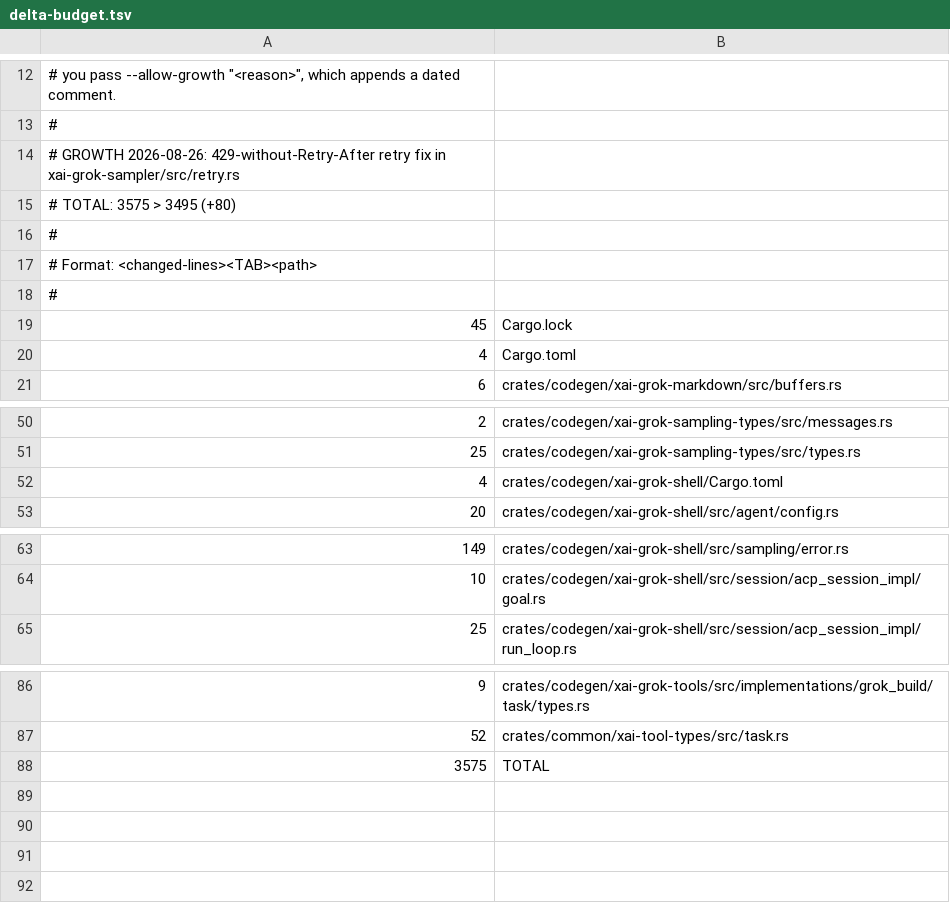
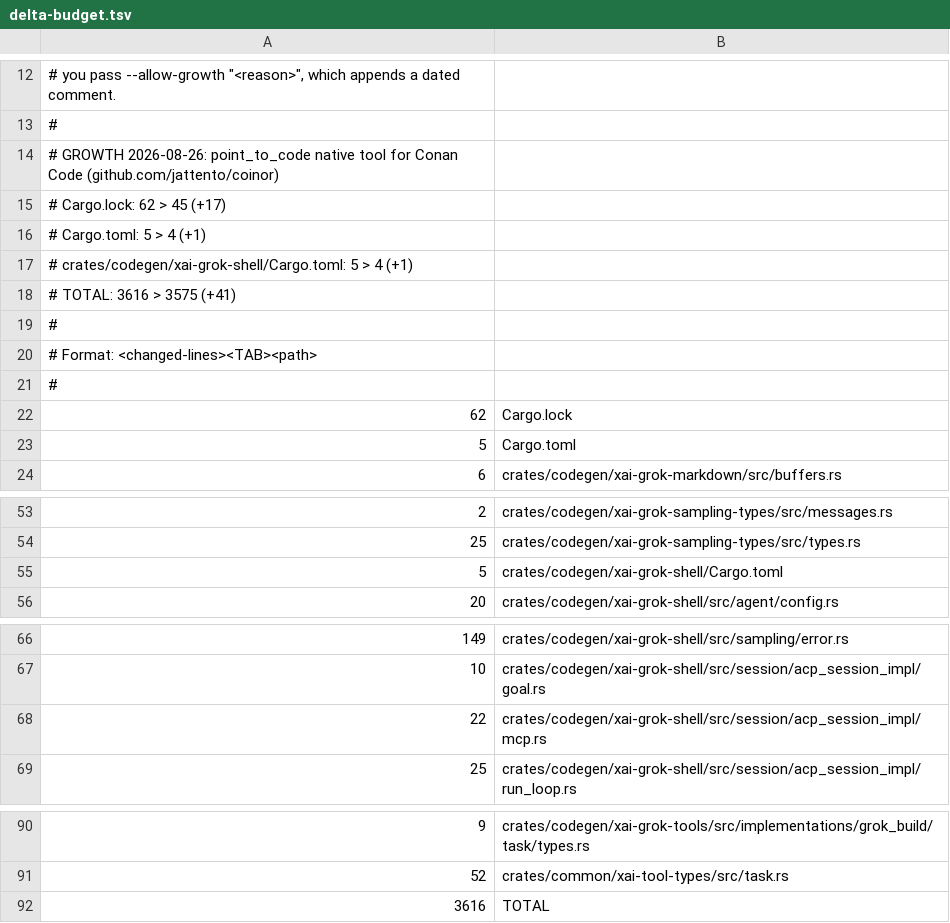
Before and after one commit to jattento/grok-build, a TSV file: overlay/delta-budget.tsv, drawn as a sheet; only a part is shown, gaps mark what is left out.

Commit message:
overlay: raise the delta budget for point_to_code

```diff
--- a/overlay/delta-budget.tsv
+++ b/overlay/delta-budget.tsv
@@ -13,4 +13,7 @@
 #
-# GROWTH 2026-08-26: 429-without-Retry-After retry fix in xai-grok-sampler/src/retry.rs
-#     TOTAL: 3575 > 3495 (+80)
+# GROWTH 2026-08-26: point_to_code native tool for Conan Code (github.com/jattento/coinor)
+#     Cargo.lock: 62 > 45 (+17)
+#     Cargo.toml: 5 > 4 (+1)
+#     crates/codegen/xai-grok-shell/Cargo.toml: 5 > 4 (+1)
+#     TOTAL: 3616 > 3575 (+41)
 #
@@ -18,4 +21,4 @@
 #
-45	Cargo.lock
-4	Cargo.toml
+62	Cargo.lock
+5	Cargo.toml
 6	crates/codegen/xai-grok-markdown/src/buffers.rs
@@ -51,3 +54,3 @@
 25	crates/codegen/xai-grok-sampling-types/src/types.rs
-4	crates/codegen/xai-grok-shell/Cargo.toml
+5	crates/codegen/xai-grok-shell/Cargo.toml
 20	crates/codegen/xai-grok-shell/src/agent/config.rs
@@ -64,2 +67,3 @@
 10	crates/codegen/xai-grok-shell/src/session/acp_session_impl/goal.rs
+22	crates/codegen/xai-grok-shell/src/session/acp_session_impl/mcp.rs
 25	crates/codegen/xai-grok-shell/src/session/acp_session_impl/run_loop.rs
@@ -87,2 +91,2 @@
 52	crates/common/xai-tool-types/src/task.rs
-3575	TOTAL
+3616	TOTAL
```
